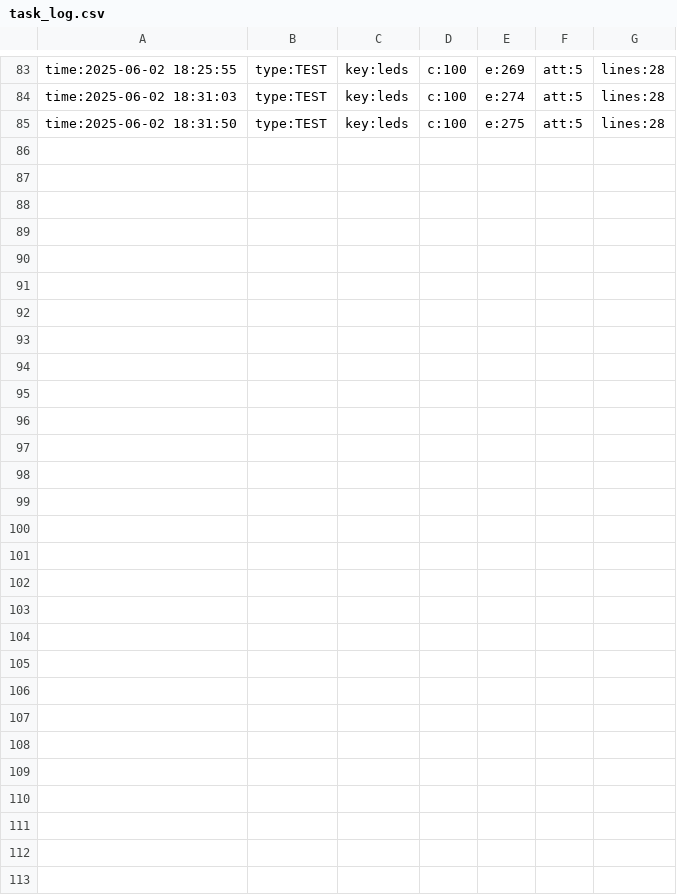
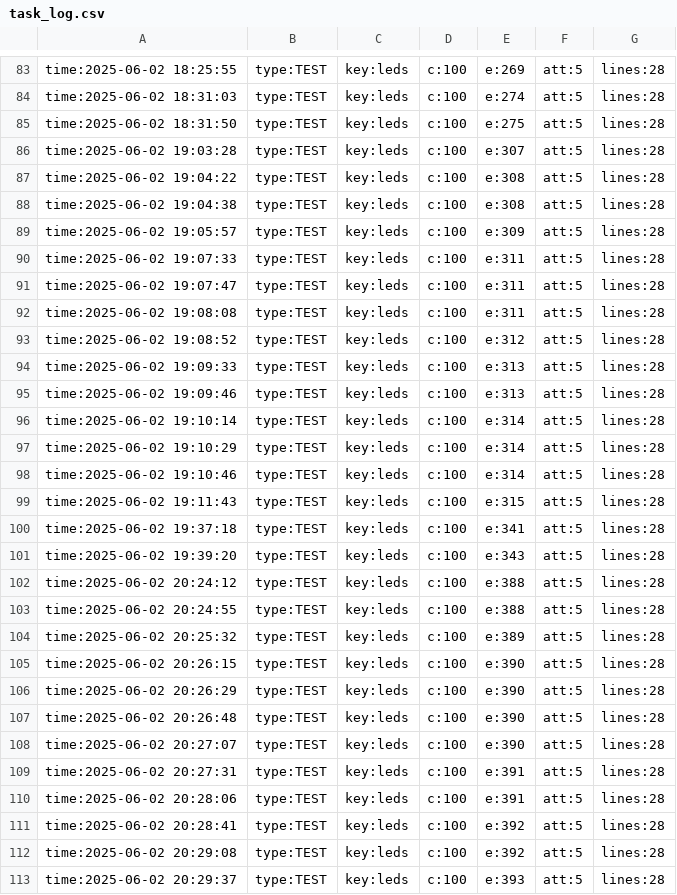
Before and after one commit to senapk/classroom_collector, a CSV file: .tko/track/leds/task_log.csv, drawn as a sheet; only a part is shown, gaps mark what is left out; the diff names each change by its address in the sheet, - before the commit and + after, or states it on an @@ line.

```diff
--- a/.tko/track/leds/task_log.csv
+++ b/.tko/track/leds/task_log.csv
+row 86: time:2025-06-02 19:03:28 | type:TEST | key:leds | c:100 | e:307 | att:5 | lines:28
+row 87: time:2025-06-02 19:04:22 | type:TEST | key:leds | c:100 | e:308 | att:5 | lines:28
+row 88: time:2025-06-02 19:04:38 | type:TEST | key:leds | c:100 | e:308 | att:5 | lines:28
+row 89: time:2025-06-02 19:05:57 | type:TEST | key:leds | c:100 | e:309 | att:5 | lines:28
+row 90: time:2025-06-02 19:07:33 | type:TEST | key:leds | c:100 | e:311 | att:5 | lines:28
+row 91: time:2025-06-02 19:07:47 | type:TEST | key:leds | c:100 | e:311 | att:5 | lines:28
+row 92: time:2025-06-02 19:08:08 | type:TEST | key:leds | c:100 | e:311 | att:5 | lines:28
+row 93: time:2025-06-02 19:08:52 | type:TEST | key:leds | c:100 | e:312 | att:5 | lines:28
+row 94: time:2025-06-02 19:09:33 | type:TEST | key:leds | c:100 | e:313 | att:5 | lines:28
+row 95: time:2025-06-02 19:09:46 | type:TEST | key:leds | c:100 | e:313 | att:5 | lines:28
+row 96: time:2025-06-02 19:10:14 | type:TEST | key:leds | c:100 | e:314 | att:5 | lines:28
+row 97: time:2025-06-02 19:10:29 | type:TEST | key:leds | c:100 | e:314 | att:5 | lines:28
+row 98: time:2025-06-02 19:10:46 | type:TEST | key:leds | c:100 | e:314 | att:5 | lines:28
+row 99: time:2025-06-02 19:11:43 | type:TEST | key:leds | c:100 | e:315 | att:5 | lines:28
+row 100: time:2025-06-02 19:37:18 | type:TEST | key:leds | c:100 | e:341 | att:5 | lines:28
+row 101: time:2025-06-02 19:39:20 | type:TEST | key:leds | c:100 | e:343 | att:5 | lines:28
+row 102: time:2025-06-02 20:24:12 | type:TEST | key:leds | c:100 | e:388 | att:5 | lines:28
+row 103: time:2025-06-02 20:24:55 | type:TEST | key:leds | c:100 | e:388 | att:5 | lines:28
+row 104: time:2025-06-02 20:25:32 | type:TEST | key:leds | c:100 | e:389 | att:5 | lines:28
+row 105: time:2025-06-02 20:26:15 | type:TEST | key:leds | c:100 | e:390 | att:5 | lines:28
+row 106: time:2025-06-02 20:26:29 | type:TEST | key:leds | c:100 | e:390 | att:5 | lines:28
+row 107: time:2025-06-02 20:26:48 | type:TEST | key:leds | c:100 | e:390 | att:5 | lines:28
+row 108: time:2025-06-02 20:27:07 | type:TEST | key:leds | c:100 | e:390 | att:5 | lines:28
+row 109: time:2025-06-02 20:27:31 | type:TEST | key:leds | c:100 | e:391 | att:5 | lines:28
+row 110: time:2025-06-02 20:28:06 | type:TEST | key:leds | c:100 | e:391 | att:5 | lines:28
+row 111: time:2025-06-02 20:28:41 | type:TEST | key:leds | c:100 | e:392 | att:5 | lines:28
+row 112: time:2025-06-02 20:29:08 | type:TEST | key:leds | c:100 | e:392 | att:5 | lines:28
+row 113: time:2025-06-02 20:29:37 | type:TEST | key:leds | c:100 | e:393 | att:5 | lines:28
```
Also changed, not shown: .tko/history.csv, .tko/track/leds/track.csv, 13 other files.
